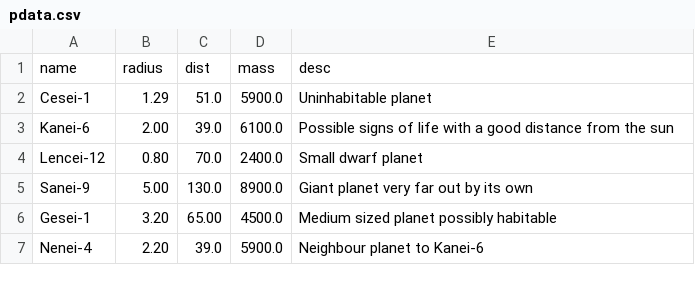
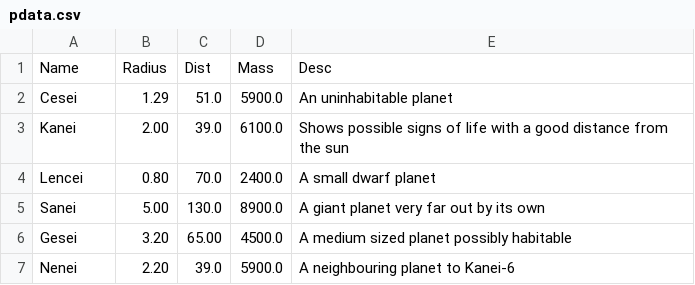
Before and after one commit to yungrazr/Virto-UI, a CSV file: C15469578_Assignment1/data/pdata.csv, drawn as a sheet.

Commit message:
New class for graph/barchart made, also reads in data from .csv

```diff
--- a/C15469578_Assignment1/data/pdata.csv
+++ b/C15469578_Assignment1/data/pdata.csv
@@ -1,7 +1,7 @@
-name,radius,dist,mass,desc
-Cesei-1,1.29,51.0,5900.0,Uninhabitable planet
-Kanei-6,2.00,39.0,6100.0,Possible signs of life with a good distance from the sun
-Lencei-12,0.80,70.0,2400.0,Small dwarf planet
-Sanei-9,5.00,130.0,8900.0,Giant planet very far out by its own
-Gesei-1,3.20,65.00,4500.0,Medium sized planet possibly habitable
-Nenei-4,2.20,39.0,5900.0,Neighbour planet to Kanei-6
+Name,Radius,Dist,Mass,Desc
+Cesei,1.29,51.0,5900.0,An uninhabitable planet
+Kanei,2.00,39.0,6100.0,Shows possible signs of life with a good distance from the sun
+Lencei,0.80,70.0,2400.0,A small dwarf planet
+Sanei,5.00,130.0,8900.0,A giant planet very far out by its own
+Gesei,3.20,65.00,4500.0,A medium sized planet possibly habitable
+Nenei,2.20,39.0,5900.0,A neighbouring planet to Kanei-6
```
Also changed, not shown: 2 other files.
